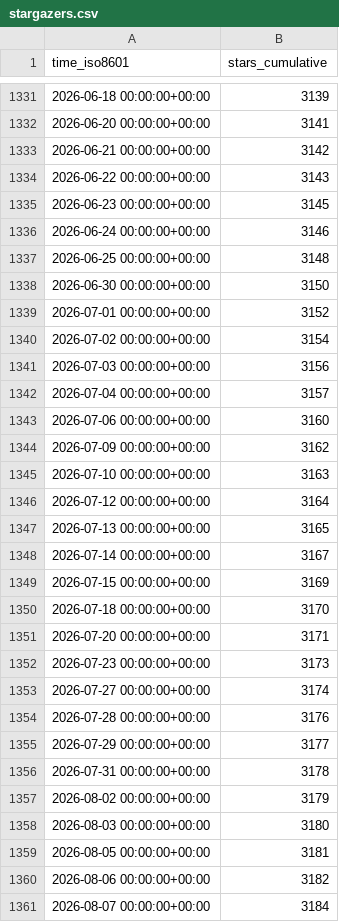
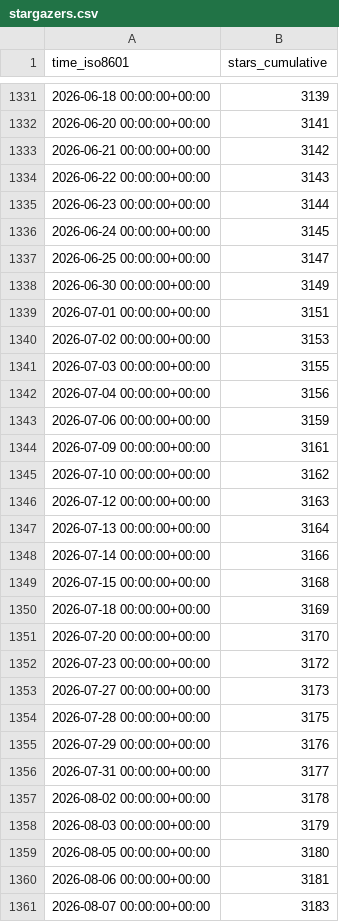
Before and after one commit to sbalandi/openvino_notebooks, a CSV file: openvinotoolkit/openvino_notebooks/ghrs-data/stargazers.csv, drawn as a sheet; only a part is shown, gaps mark what is left out; the diff covers the shown part only.

```diff
--- a/openvinotoolkit/openvino_notebooks/ghrs-data/stargazers.csv
+++ b/openvinotoolkit/openvino_notebooks/ghrs-data/stargazers.csv
@@ -1334,28 +1334,28 @@ time_iso8601,stars_cumulative
 2026-06-22 00:00:00+00:00,3143
-2026-06-23 00:00:00+00:00,3145
-2026-06-24 00:00:00+00:00,3146
-2026-06-25 00:00:00+00:00,3148
-2026-06-30 00:00:00+00:00,3150
-2026-07-01 00:00:00+00:00,3152
-2026-07-02 00:00:00+00:00,3154
-2026-07-03 00:00:00+00:00,3156
-2026-07-04 00:00:00+00:00,3157
-2026-07-06 00:00:00+00:00,3160
-2026-07-09 00:00:00+00:00,3162
-2026-07-10 00:00:00+00:00,3163
-2026-07-12 00:00:00+00:00,3164
-2026-07-13 00:00:00+00:00,3165
-2026-07-14 00:00:00+00:00,3167
-2026-07-15 00:00:00+00:00,3169
-2026-07-18 00:00:00+00:00,3170
-2026-07-20 00:00:00+00:00,3171
-2026-07-23 00:00:00+00:00,3173
-2026-07-27 00:00:00+00:00,3174
-2026-07-28 00:00:00+00:00,3176
-2026-07-29 00:00:00+00:00,3177
-2026-07-31 00:00:00+00:00,3178
-2026-08-02 00:00:00+00:00,3179
-2026-08-03 00:00:00+00:00,3180
-2026-08-05 00:00:00+00:00,3181
-2026-08-06 00:00:00+00:00,3182
-2026-08-07 00:00:00+00:00,3184
+2026-06-23 00:00:00+00:00,3144
+2026-06-24 00:00:00+00:00,3145
+2026-06-25 00:00:00+00:00,3147
+2026-06-30 00:00:00+00:00,3149
+2026-07-01 00:00:00+00:00,3151
+2026-07-02 00:00:00+00:00,3153
+2026-07-03 00:00:00+00:00,3155
+2026-07-04 00:00:00+00:00,3156
+2026-07-06 00:00:00+00:00,3159
+2026-07-09 00:00:00+00:00,3161
+2026-07-10 00:00:00+00:00,3162
+2026-07-12 00:00:00+00:00,3163
+2026-07-13 00:00:00+00:00,3164
+2026-07-14 00:00:00+00:00,3166
+2026-07-15 00:00:00+00:00,3168
+2026-07-18 00:00:00+00:00,3169
+2026-07-20 00:00:00+00:00,3170
+2026-07-23 00:00:00+00:00,3172
+2026-07-27 00:00:00+00:00,3173
+2026-07-28 00:00:00+00:00,3175
+2026-07-29 00:00:00+00:00,3176
+2026-07-31 00:00:00+00:00,3177
+2026-08-02 00:00:00+00:00,3178
+2026-08-03 00:00:00+00:00,3179
+2026-08-05 00:00:00+00:00,3180
+2026-08-06 00:00:00+00:00,3181
+2026-08-07 00:00:00+00:00,3183
```
Also changed, not shown: 1 added row and 31 edited cells elsewhere in this file, openvinotoolkit/openvino_notebooks/ghrs-data/forks.csv.
